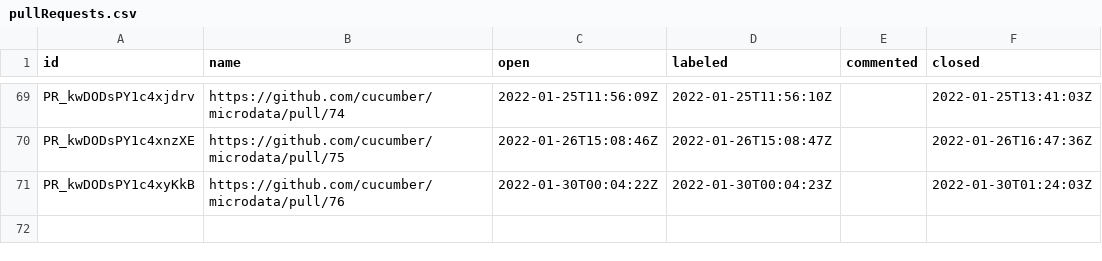
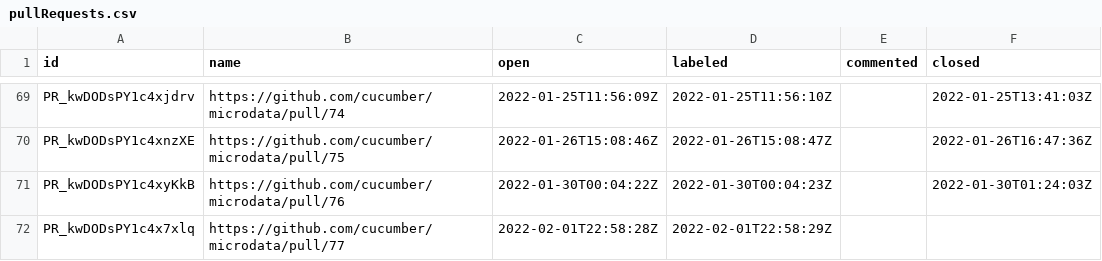
Before and after one commit to cucumber/oselvar-github-metrics, a CSV file: data/cucumber/microdata/pullRequests.csv, drawn as a sheet; only a part is shown, gaps mark what is left out; the diff names each change by its address in the sheet, - before the commit and + after, or states it on an @@ line.

```diff
--- a/data/cucumber/microdata/pullRequests.csv
+++ b/data/cucumber/microdata/pullRequests.csv
+row 72: PR_kwDODsPY1c4x7xlq | https://github.com/cucumber/microdata/pull/77 | 2022-02-01T22:58:28Z | 2022-02-01T22:58:29Z
```
